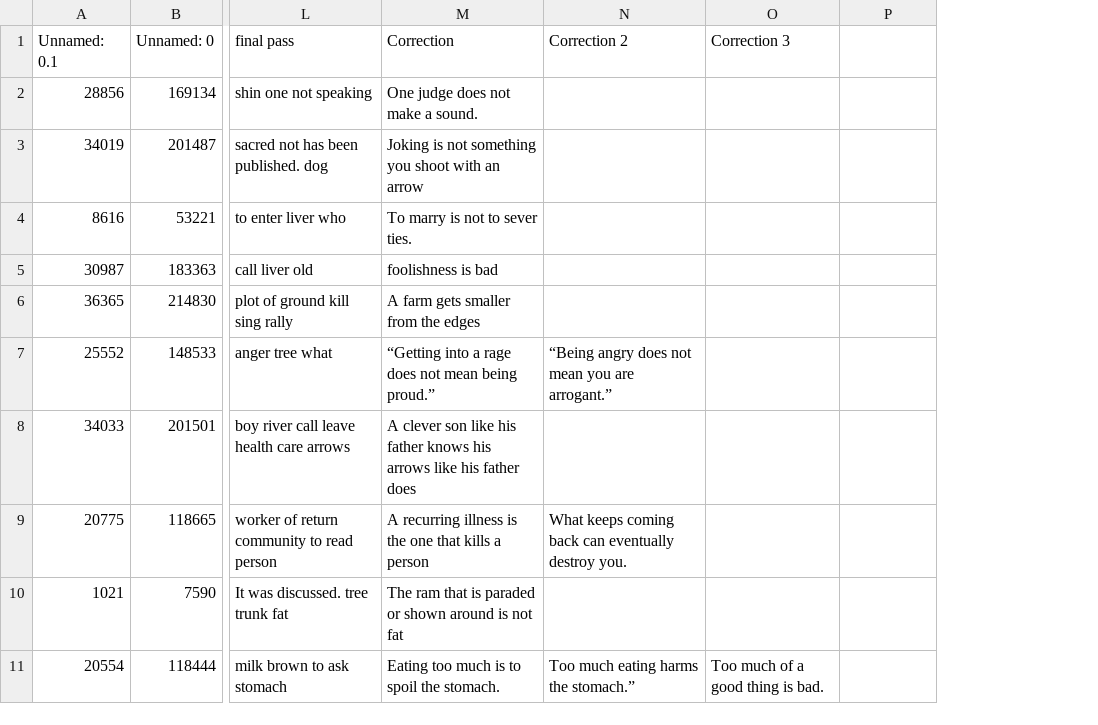
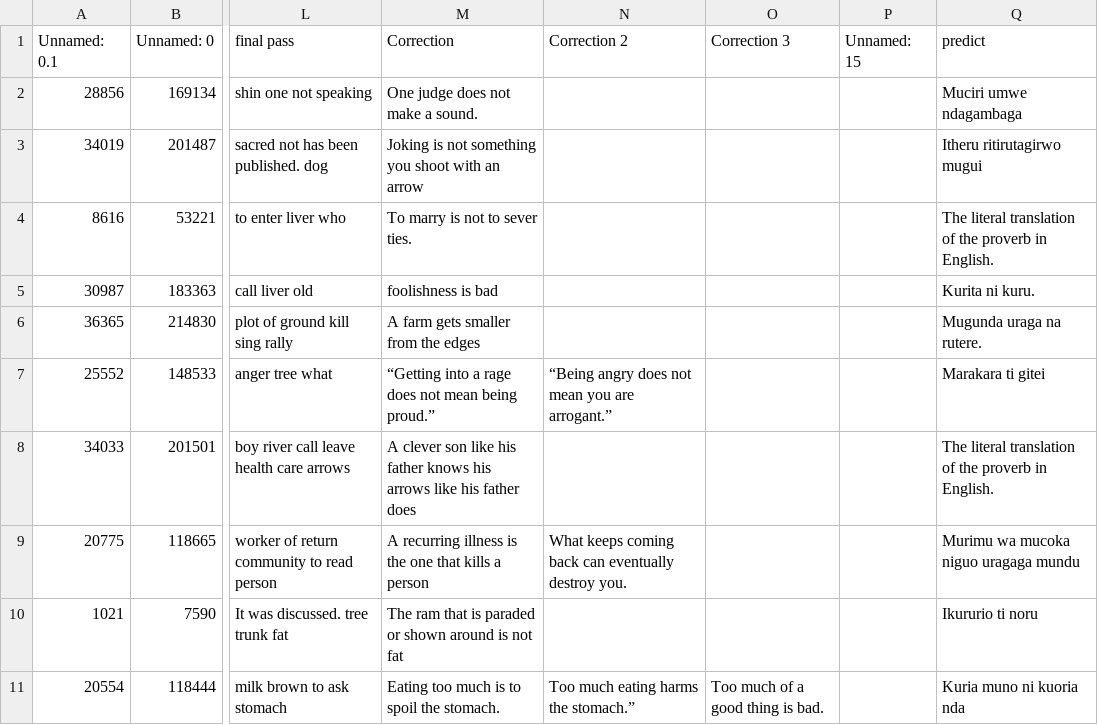
Before and after one commit to look-luc/East-African-Dataset, a CSV file: data/corrected/gikuyu/lit_gikuyu_random_15.csv, drawn as a sheet; only a part is shown, gaps mark what is left out; the diff names each change by its address in the sheet, - before the commit and + after, or states it on an @@ line.

```diff
--- a/data/corrected/gikuyu/lit_gikuyu_random_15.csv
+++ b/data/corrected/gikuyu/lit_gikuyu_random_15.csv
+column Q (predict), rows 2-11: Muciri umwe ndagambaga | Itheru ritirutagirwo mugui | The literal translation of the proverb in English. | Kurita ni kuru. | Mugunda uraga na rutere. | Marakara ti gitei | The literal translation of the proverb in English. | Murimu wa mucoka niguo uragaga mundu | Ikururio ti noru | Kuria muno ni kuoria nda
-P1: (empty)
+P1: Unnamed: 15
```
Also changed, not shown: data/corrected/ganda/lit_ganda_random_15.csv, 10 other files.
